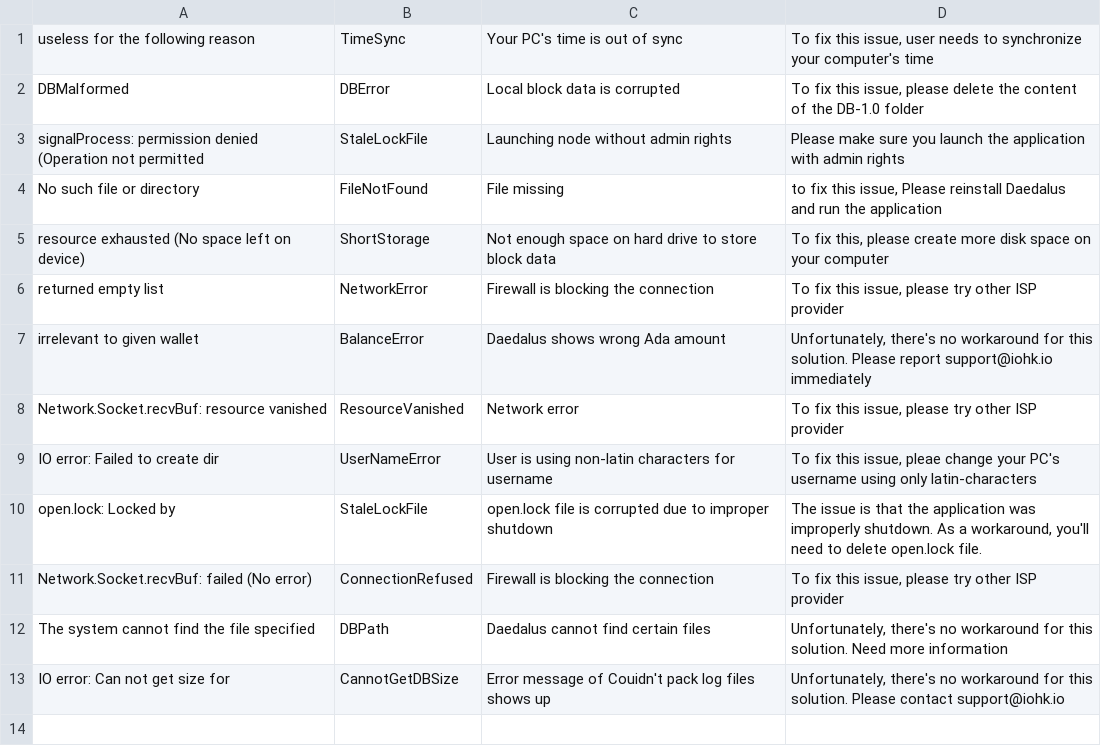
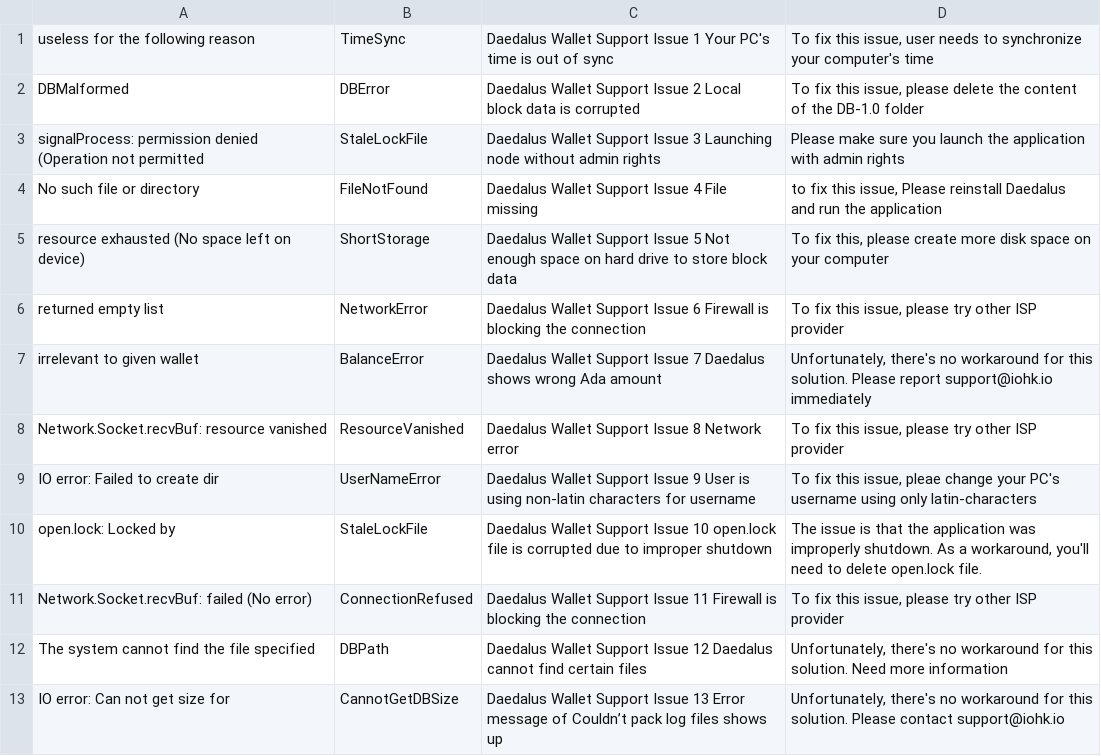
Before and after one commit to input-output-hk/log-classifier, a CSV file: knowledgebase/knowledge.csv, drawn as a sheet.

Commit message:
Map the existing Debugger issues with FAQ info.

```diff
--- a/knowledgebase/knowledge.csv
+++ b/knowledgebase/knowledge.csv
@@ -1,13 +1,13 @@
-"useless for the following reason","TimeSync","Your PC's time is out of sync","To fix this issue, user needs to synchronize your computer's time"
-"DBMalformed","DBError","Local block data is corrupted","To fix this issue, please delete the content of the DB-1.0 folder"
-"signalProcess: permission denied (Operation not permitted","StaleLockFile","Launching node without admin rights","Please make sure you launch the application with admin rights"
-"No such file or directory","FileNotFound","File missing","to fix this issue, Please reinstall Daedalus and run the application"
-"resource exhausted (No space left on device)","ShortStorage","Not enough space on hard drive to store block data","To fix this, please create more disk space on your computer"
-"returned empty list","NetworkError","Firewall is blocking the connection","To fix this issue, please try other ISP provider"
-"irrelevant to given wallet","BalanceError","Daedalus shows wrong Ada amount","Unfortunately, there's no workaround for this solution. Please report support@iohk.io immediately"
-"Network.Socket.recvBuf: resource vanished","ResourceVanished","Network error","To fix this issue, please try other ISP provider"
-"IO error: Failed to create dir","UserNameError","User is using non-latin characters for username","To fix this issue, pleae change your PC's username using only latin-characters"
-"open.lock: Locked by","StaleLockFile","open.lock file is corrupted due to improper shutdown","The issue is that the application was improperly shutdown. As a workaround, you'll need to delete open.lock file."
-"Network.Socket.recvBuf: failed (No error)","ConnectionRefused","Firewall is blocking the connection","To fix this issue, please try other ISP provider"
-"The system cannot find the file specified","DBPath","Daedalus cannot find certain files","Unfortunately, there's no workaround for this solution. Need more information"
-"IO error: Can not get size for","CannotGetDBSize","Error message of Couidn't pack log files shows up","Unfortunately, there's no workaround for this solution. Please contact support@iohk.io"
+"useless for the following reason","TimeSync","Daedalus Wallet Support Issue 1 Your PC's time is out of sync","To fix this issue, user needs to synchronize your computer's time"
+"DBMalformed","DBError","Daedalus Wallet Support Issue 2 Local block data is corrupted","To fix this issue, please delete the content of the DB-1.0 folder"
+"signalProcess: permission denied (Operation not permitted","StaleLockFile","Daedalus Wallet Support Issue 3 Launching node without admin rights","Please make sure you launch the application with admin rights"
+"No such file or directory","FileNotFound","Daedalus Wallet Support Issue 4 File missing","to fix this issue, Please reinstall Daedalus and run the application"
+"resource exhausted (No space left on device)","ShortStorage","Daedalus Wallet Support Issue 5 Not enough space on hard drive to store block data","To fix this, please create more disk space on your computer"
+"returned empty list","NetworkError","Daedalus Wallet Support Issue 6 Firewall is blocking the connection","To fix this issue, please try other ISP provider"
+"irrelevant to given wallet","BalanceError","Daedalus Wallet Support Issue 7 Daedalus shows wrong Ada amount","Unfortunately, there's no workaround for this solution. Please report support@iohk.io immediately"
+"Network.Socket.recvBuf: resource vanished","ResourceVanished","Daedalus Wallet Support Issue 8 Network error","To fix this issue, please try other ISP provider"
+"IO error: Failed to create dir","UserNameError","Daedalus Wallet Support Issue 9 User is using non-latin characters for username","To fix this issue, pleae change your PC's username using only latin-characters"
+"open.lock: Locked by","StaleLockFile","Daedalus Wallet Support Issue 10 open.lock file is corrupted due to improper shutdown","The issue is that the application was improperly shutdown. As a workaround, you'll need to delete open.lock file."
+"Network.Socket.recvBuf: failed (No error)","ConnectionRefused","Daedalus Wallet Support Issue 11 Firewall is blocking the connection","To fix this issue, please try other ISP provider"
+"The system cannot find the file specified","DBPath","Daedalus Wallet Support Issue 12 Daedalus cannot find certain files","Unfortunately, there's no workaround for this solution. Need more information"
+"IO error: Can not get size for","CannotGetDBSize","Daedalus Wallet Support Issue 13 Error message of Couldn’t pack log files shows up","Unfortunately, there's no workaround for this solution. Please contact support@iohk.io"
```
